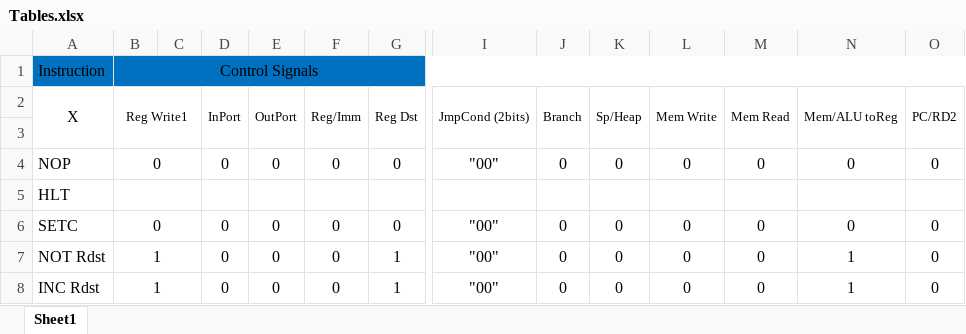
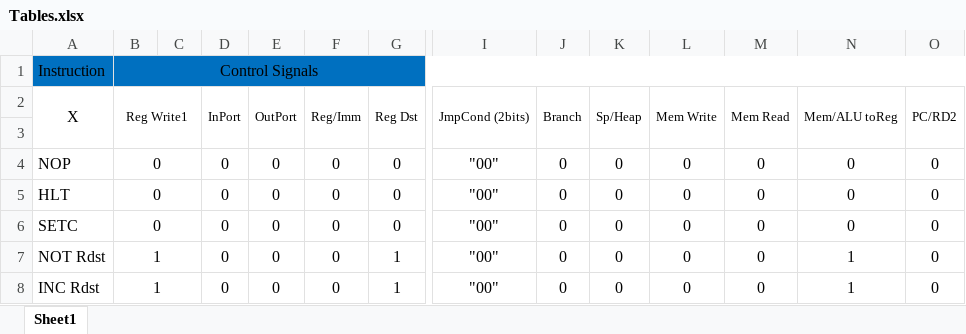
Before and after one commit to MostafaAshraf98/Architecture-Project, an Excel workbook: Tables.xlsx, sheet Sheet1, drawn as a sheet; only a part is shown, gaps mark what is left out; values as stored, in another font and other column widths than the file's, no borders; the diff names each change by its address in the sheet, - before the commit and + after, or states it on an @@ line.

```diff
--- a/Tables.xlsx (sheet Sheet1)
+++ b/Tables.xlsx (sheet Sheet1)
-B5: (empty)
+B5: 0
-D5: (empty)
+D5: 0
-E5: (empty)
+E5: 0
-F5: (empty)
+F5: 0
-G5: (empty)
+G5: 0
-I5: (empty)
+I5: "00"
-J5: (empty)
+J5: 0
-K5: (empty)
+K5: 0
-L5: (empty)
+L5: 0
-M5: (empty)
+M5: 0
-N5: (empty)
+N5: 0
-O5: (empty)
+O5: 0
```
Also changed, not shown: 3 other files.
